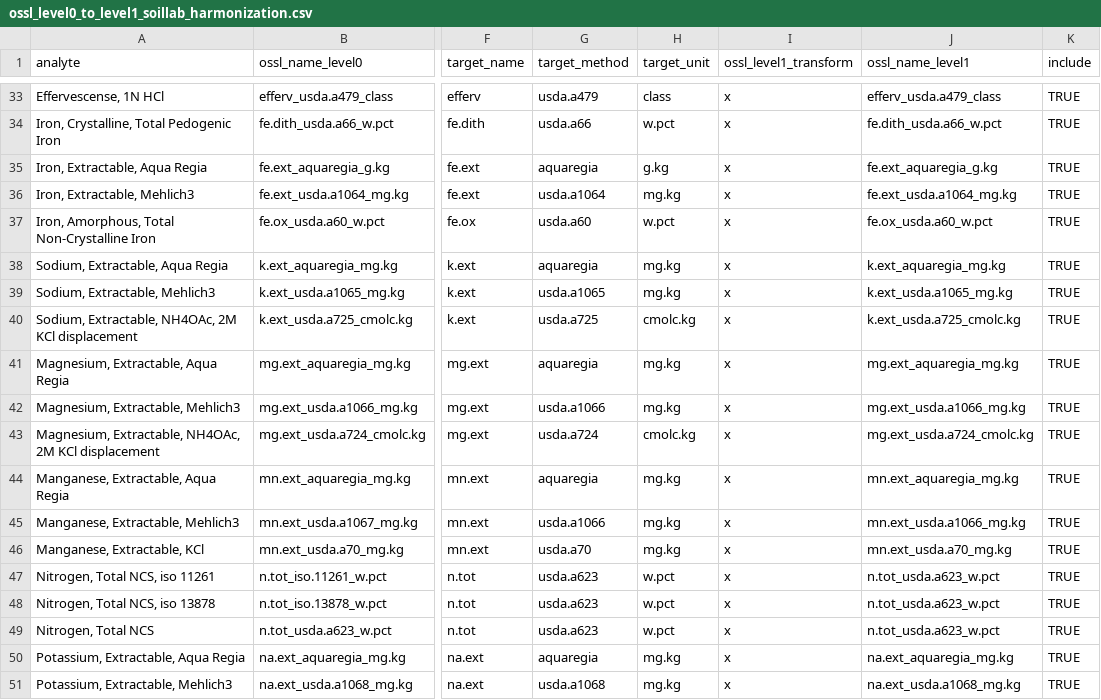
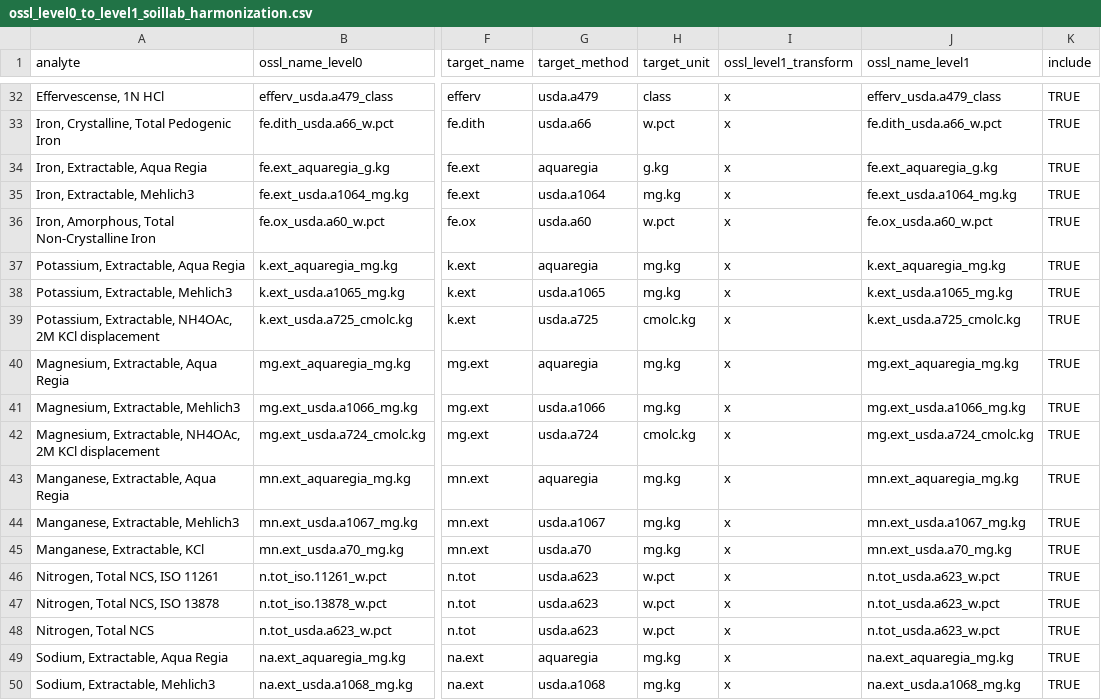
Before and after one commit to soilspectroscopy/ossl-imports, a CSV file: out/ossl_level0_to_level1_soillab_harmonization.csv, drawn as a sheet; only a part is shown, gaps mark what is left out; addresses are those after the commit; the diff covers the shown part only; the diff names each change by its address in the sheet, - before the commit and + after, or states it on an @@ line.

```diff
--- a/out/ossl_level0_to_level1_soillab_harmonization.csv
+++ b/out/ossl_level0_to_level1_soillab_harmonization.csv
-A37 (analyte): Sodium, Extractable, Aqua Regia
+A37 (analyte): Potassium, Extractable, Aqua Regia
-A38 (analyte): Sodium, Extractable, Mehlich3
+A38 (analyte): Potassium, Extractable, Mehlich3
-A39 (analyte): Sodium, Extractable, NH4OAc,…
+A39 (analyte): Potassium, Extractable, NH4OAc,…
-G44 (target_method): usda.a1066
+G44 (target_method): usda.a1067
-J44 (ossl_name_level1): mn.ext_usda.a1066_mg.kg
+J44 (ossl_name_level1): mn.ext_usda.a1067_mg.kg
-A46 (analyte): Nitrogen, Total NCS, iso 11261
+A46 (analyte): Nitrogen, Total NCS, ISO 11261
-A47 (analyte): Nitrogen, Total NCS, iso 13878
+A47 (analyte): Nitrogen, Total NCS, ISO 13878
-A49 (analyte): Potassium, Extractable, Aqua Regia
+A49 (analyte): Sodium, Extractable, Aqua Regia
-A50 (analyte): Potassium, Extractable, Mehlich3
+A50 (analyte): Sodium, Extractable, Mehlich3
```
Also changed, not shown: 1 removed row and 16 edited cells elsewhere in this file, out/ossl_level0_names_soillab.csv, 7 other files.
